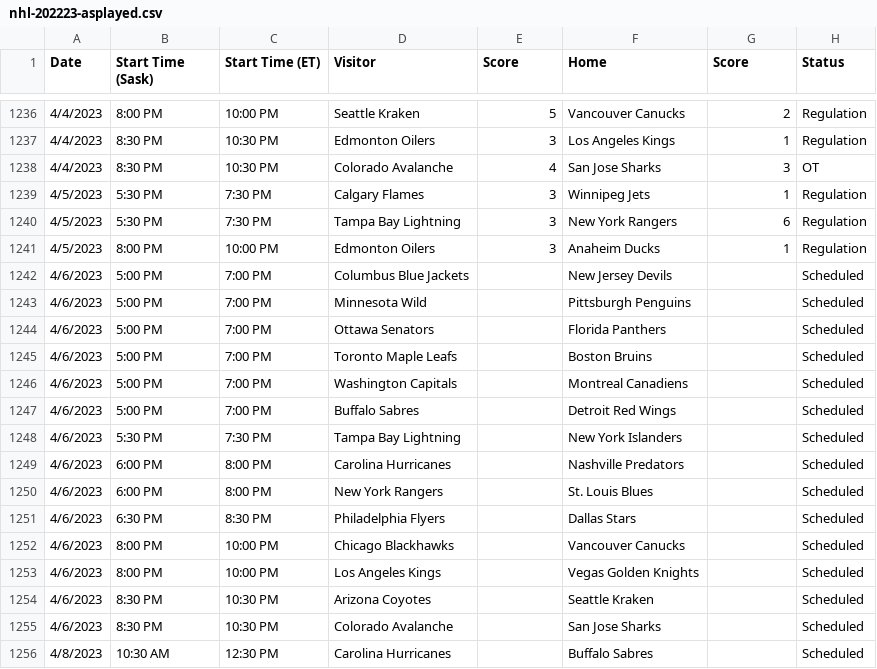
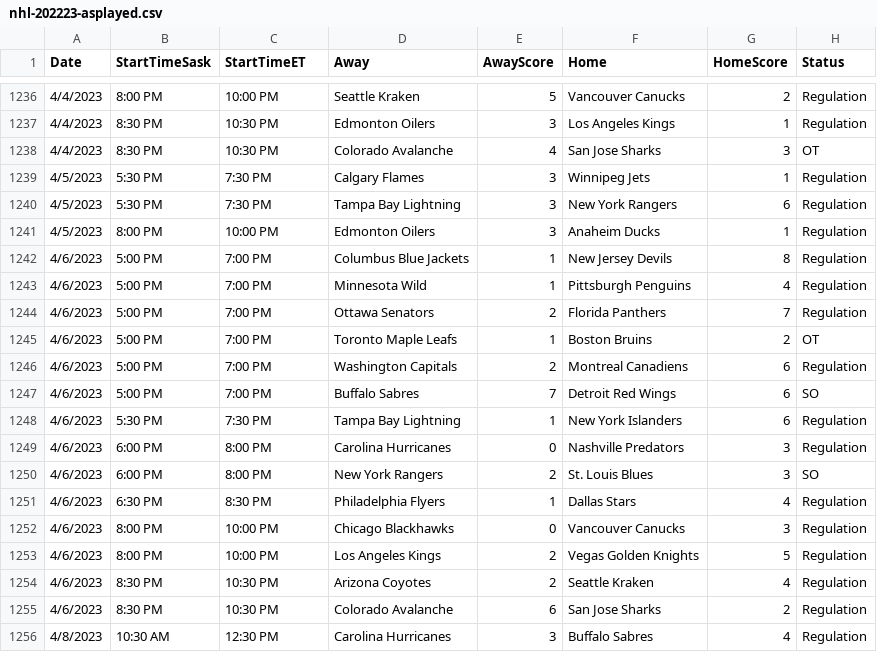
Before and after one commit to tapevans/NHLRegularSeasonStats, a CSV file: nhl-202223-asplayed.csv, drawn as a sheet; only a part is shown, gaps mark what is left out; the diff covers the shown part only.

Commit message:
Started stats for played games

```diff
--- a/nhl-202223-asplayed.csv
+++ b/nhl-202223-asplayed.csv
@@ -1 +1 @@
-Date,Start Time (Sask),Start Time (ET),Visitor,Score,Home,Score,Status
+Date,StartTimeSask,StartTimeET,Away,AwayScore,Home,HomeScore,Status
@@ -1241,16 +1241,16 @@ Date,Start Time (Sask),Start Time (ET),Visitor,Score,Home,Score,Status
 4/5/2023,8:00 PM,10:00 PM,Edmonton Oilers,3,Anaheim Ducks,1,Regulation
-4/6/2023,5:00 PM,7:00 PM,Columbus Blue Jackets,,New Jersey Devils,,Scheduled
-4/6/2023,5:00 PM,7:00 PM,Minnesota Wild,,Pittsburgh Penguins,,Scheduled
-4/6/2023,5:00 PM,7:00 PM,Ottawa Senators,,Florida Panthers,,Scheduled
-4/6/2023,5:00 PM,7:00 PM,Toronto Maple Leafs,,Boston Bruins,,Scheduled
-4/6/2023,5:00 PM,7:00 PM,Washington Capitals,,Montreal Canadiens,,Scheduled
-4/6/2023,5:00 PM,7:00 PM,Buffalo Sabres,,Detroit Red Wings,,Scheduled
-4/6/2023,5:30 PM,7:30 PM,Tampa Bay Lightning,,New York Islanders,,Scheduled
-4/6/2023,6:00 PM,8:00 PM,Carolina Hurricanes,,Nashville Predators,,Scheduled
-4/6/2023,6:00 PM,8:00 PM,New York Rangers,,St. Louis Blues,,Scheduled
-4/6/2023,6:30 PM,8:30 PM,Philadelphia Flyers,,Dallas Stars,,Scheduled
-4/6/2023,8:00 PM,10:00 PM,Chicago Blackhawks,,Vancouver Canucks,,Scheduled
-4/6/2023,8:00 PM,10:00 PM,Los Angeles Kings,,Vegas Golden Knights,,Scheduled
-4/6/2023,8:30 PM,10:30 PM,Arizona Coyotes,,Seattle Kraken,,Scheduled
-4/6/2023,8:30 PM,10:30 PM,Colorado Avalanche,,San Jose Sharks,,Scheduled
-4/8/2023,10:30 AM,12:30 PM,Carolina Hurricanes,,Buffalo Sabres,,Scheduled
+4/6/2023,5:00 PM,7:00 PM,Columbus Blue Jackets,1,New Jersey Devils,8,Regulation
+4/6/2023,5:00 PM,7:00 PM,Minnesota Wild,1,Pittsburgh Penguins,4,Regulation
+4/6/2023,5:00 PM,7:00 PM,Ottawa Senators,2,Florida Panthers,7,Regulation
+4/6/2023,5:00 PM,7:00 PM,Toronto Maple Leafs,1,Boston Bruins,2,OT
+4/6/2023,5:00 PM,7:00 PM,Washington Capitals,2,Montreal Canadiens,6,Regulation
+4/6/2023,5:00 PM,7:00 PM,Buffalo Sabres,7,Detroit Red Wings,6,SO
+4/6/2023,5:30 PM,7:30 PM,Tampa Bay Lightning,1,New York Islanders,6,Regulation
+4/6/2023,6:00 PM,8:00 PM,Carolina Hurricanes,0,Nashville Predators,3,Regulation
+4/6/2023,6:00 PM,8:00 PM,New York Rangers,2,St. Louis Blues,3,SO
+4/6/2023,6:30 PM,8:30 PM,Philadelphia Flyers,1,Dallas Stars,4,Regulation
+4/6/2023,8:00 PM,10:00 PM,Chicago Blackhawks,0,Vancouver Canucks,3,Regulation
+4/6/2023,8:00 PM,10:00 PM,Los Angeles Kings,2,Vegas Golden Knights,5,Regulation
+4/6/2023,8:30 PM,10:30 PM,Arizona Coyotes,2,Seattle Kraken,4,Regulation
+4/6/2023,8:30 PM,10:30 PM,Colorado Avalanche,6,San Jose Sharks,2,Regulation
+4/8/2023,10:30 AM,12:30 PM,Carolina Hurricanes,3,Buffalo Sabres,4,Regulation
```
Also changed, not shown: 48 edited cells elsewhere in this file, 5 other files.
